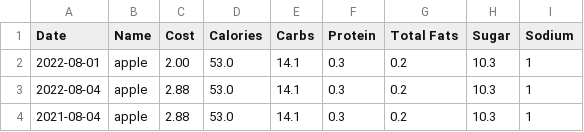
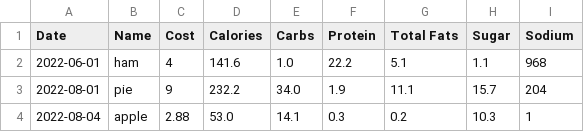
Before and after one commit to rah-1/eat-money, a CSV file: src/eat_money/data.csv, drawn as a sheet.

```diff
--- a/src/eat_money/data.csv
+++ b/src/eat_money/data.csv
@@ -1,4 +1,4 @@
 Date,Name,Cost,Calories,Carbs,Protein,Total Fats,Sugar,Sodium
-2022-08-01,apple,2.00,53.0,14.1,0.3,0.2,10.3,1
+2022-06-01,ham,4,141.6,1.0,22.2,5.1,1.1,968
+2022-08-01,pie,9,232.2,34.0,1.9,11.1,15.7,204
 2022-08-04,apple,2.88,53.0,14.1,0.3,0.2,10.3,1
-2021-08-04,apple,2.88,53.0,14.1,0.3,0.2,10.3,1
```
Also changed, not shown: 3 other files.
